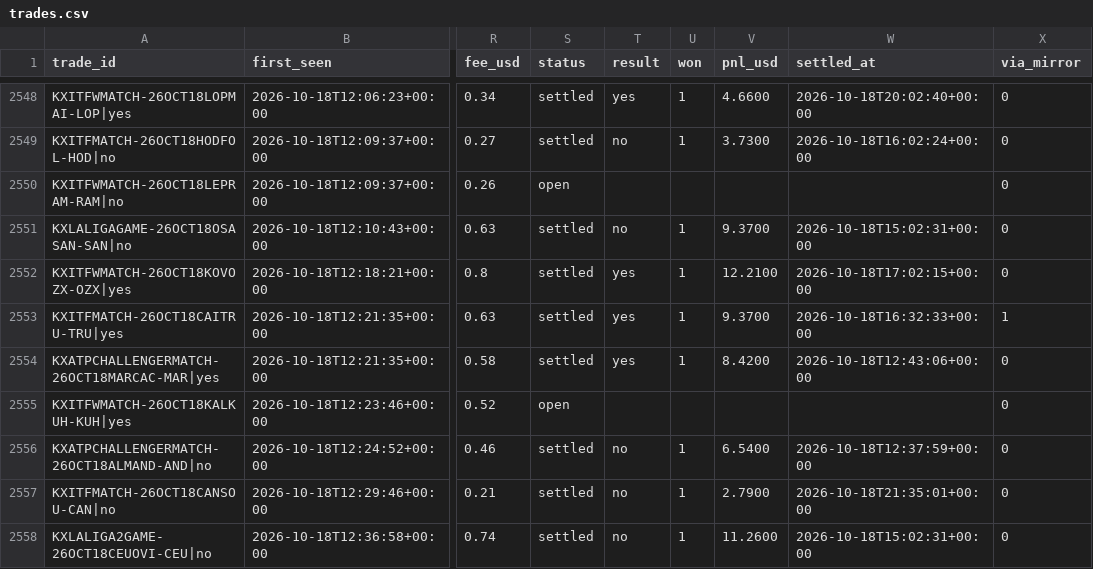
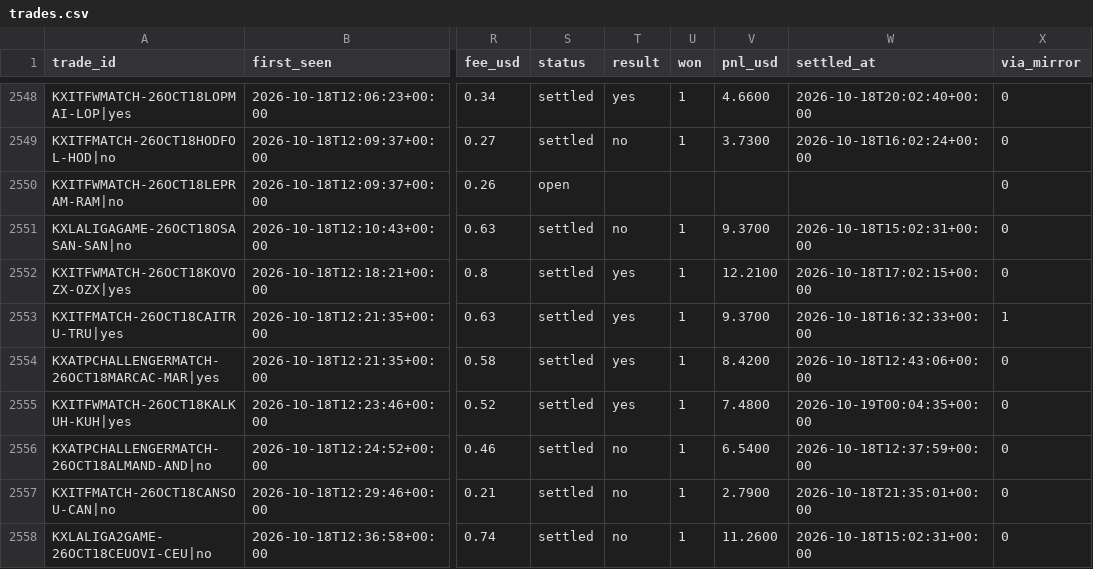
Before and after one commit to UseSoap/Kalshi-Scanner, a CSV file: data/trades.csv, drawn as a sheet; only a part is shown, gaps mark what is left out; the diff covers the shown part only; the diff names each change by its address in the sheet, - before the commit and + after, or states it on an @@ line.

```diff
--- a/data/trades.csv
+++ b/data/trades.csv
-S2555 (status): open
+S2555 (status): settled
-T2555 (result): (empty)
+T2555 (result): yes
-U2555 (won): (empty)
+U2555 (won): 1
-V2555 (pnl_usd): (empty)
+V2555 (pnl_usd): 7.4800
-W2555 (settled_at): (empty)
+W2555 (settled_at): 2026-10-19T00:04:35+00:00
```
Also changed, not shown: 2 added rows and 25 edited cells elsewhere in this file, data/games.csv, data/trades_95.csv, 2 other files.
